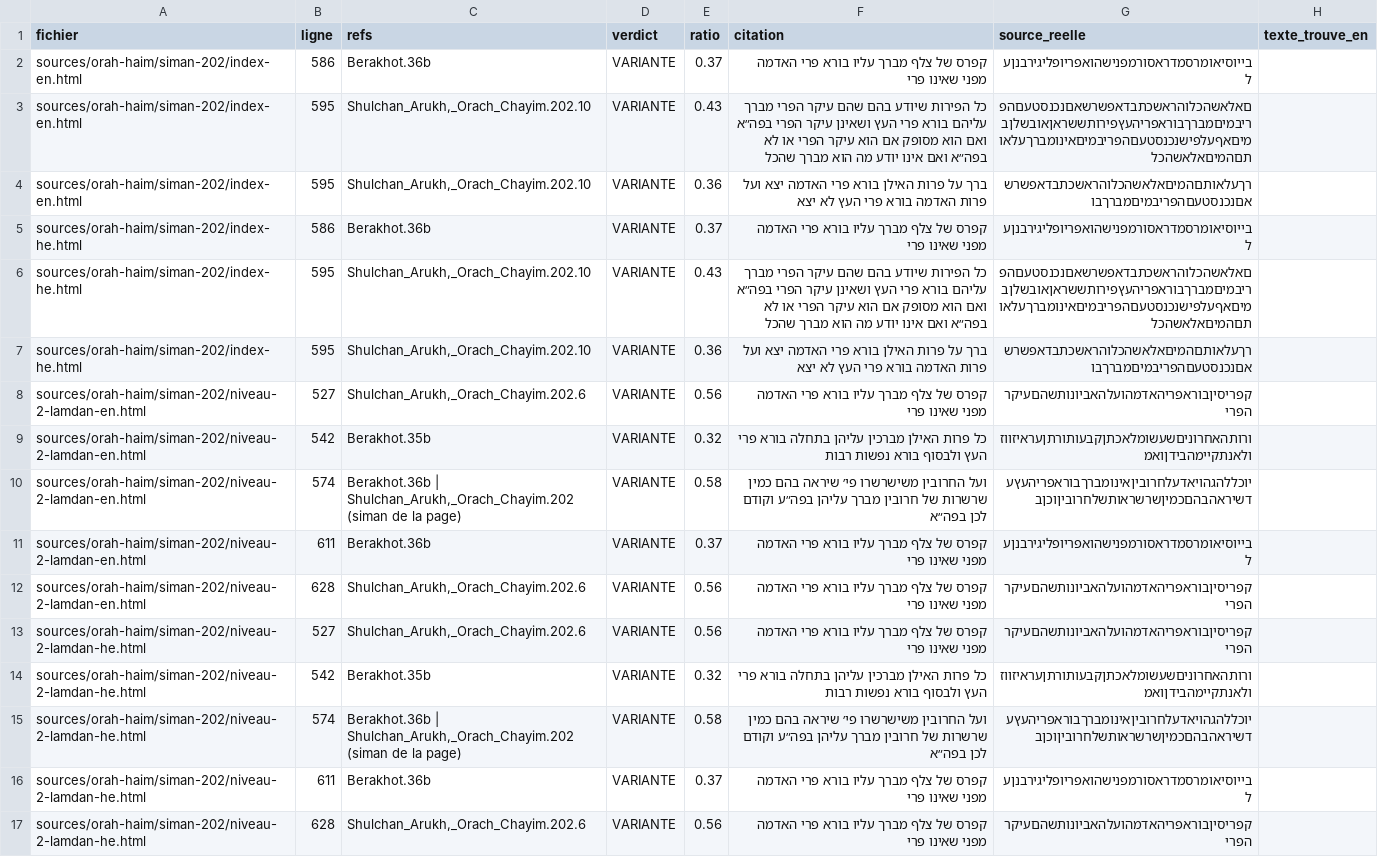
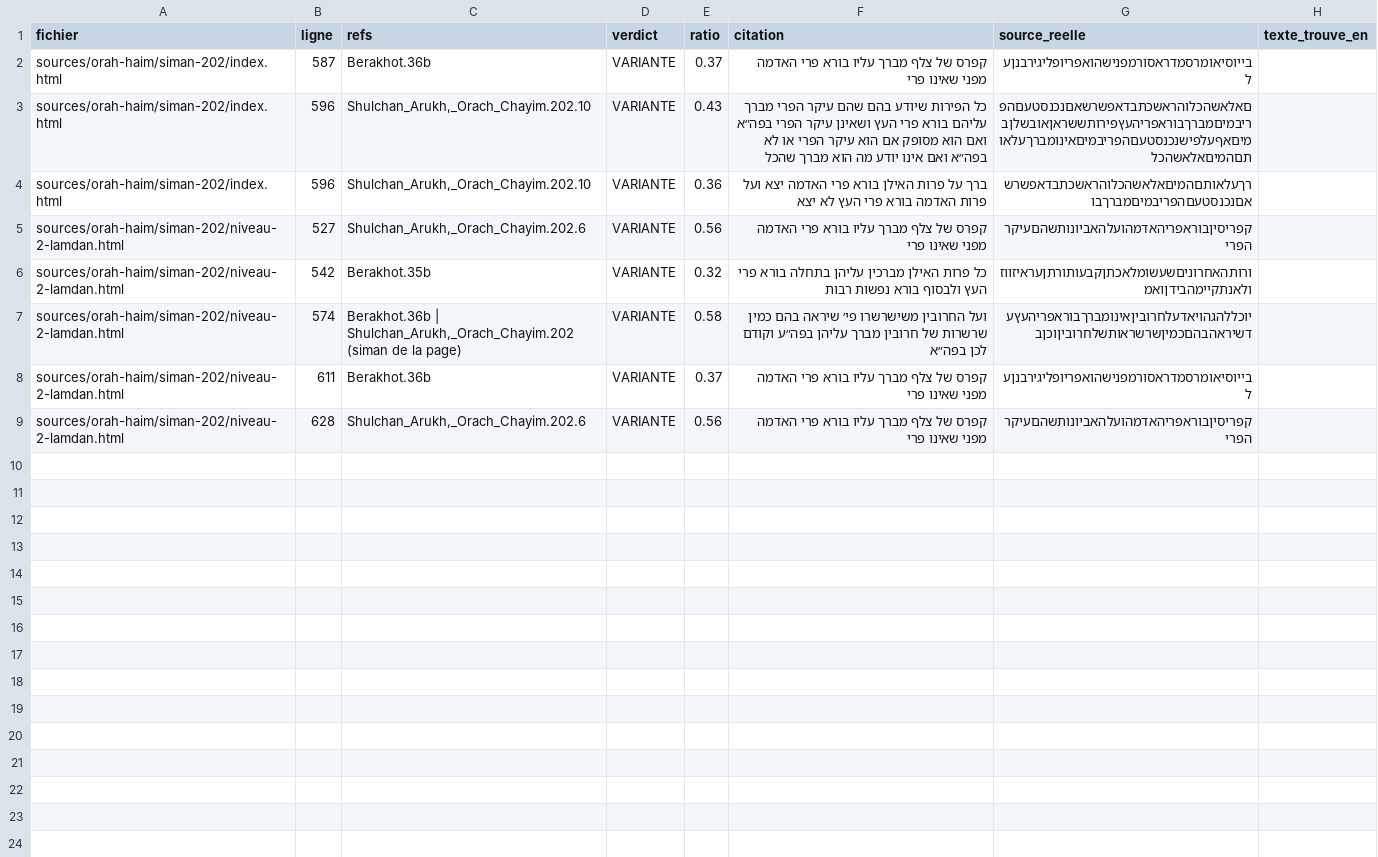
Before and after one commit to yossefhs/Daat.ai, a CSV file: audit/citations-verifiees.csv, drawn as a sheet.

```diff
--- a/audit/citations-verifiees.csv
+++ b/audit/citations-verifiees.csv
@@ -1,17 +1,9 @@
 fichier,ligne,refs,verdict,ratio,citation,source_reelle,texte_trouve_en
-sources/orah-haim/siman-202/index-en.html,586,Berakhot.36b,VARIANTE,0.37,קפרס של צלף מברך עליו בורא פרי האדמה מפני שאינו פרי,בייוסיאומרסמדראסורמפנישהואפריופליגירבנןעל,
-sources/orah-haim/siman-202/index-en.html,595,"Shulchan_Arukh,_Orach_Chayim.202.10",VARIANTE,0.43,כל הפירות שיודע בהם שהם עיקר הפרי מברך עליהם בורא פרי העץ ושאינן עיקר הפרי בפה״א ואם הוא מסופק אם הוא עיקר הפרי או לא בפה״א ואם אינו יודע מה הוא מברך שהכל,םאלאשהכלוהראשכתבדאפשרשאםנכנסטעםהפריבמיםמברךבוראפריהעץפירותששראןאובשלןבמיםאףעלפישנכנסטעםהפריבמיםאינומברךעלאותםהמיםאלאשהכל,
-sources/orah-haim/siman-202/index-en.html,595,"Shulchan_Arukh,_Orach_Chayim.202.10",VARIANTE,0.36,ברך על פרות האילן בורא פרי האדמה יצא ועל פרות האדמה בורא פרי העץ לא יצא,רךעלאותםהמיםאלאשהכלוהראשכתבדאפשרשאםנכנסטעםהפריבמיםמברךבו,
-sources/orah-haim/siman-202/index-he.html,586,Berakhot.36b,VARIANTE,0.37,קפרס של צלף מברך עליו בורא פרי האדמה מפני שאינו פרי,בייוסיאומרסמדראסורמפנישהואפריופליגירבנןעל,
-sources/orah-haim/siman-202/index-he.html,595,"Shulchan_Arukh,_Orach_Chayim.202.10",VARIANTE,0.43,כל הפירות שיודע בהם שהם עיקר הפרי מברך עליהם בורא פרי העץ ושאינן עיקר הפרי בפה״א ואם הוא מסופק אם הוא עיקר הפרי או לא בפה״א ואם אינו יודע מה הוא מברך שהכל,םאלאשהכלוהראשכתבדאפשרשאםנכנסטעםהפריבמיםמברךבוראפריהעץפירותששראןאובשלןבמיםאףעלפישנכנסטעםהפריבמיםאינומברךעלאותםהמיםאלאשהכל,
-sources/orah-haim/siman-202/index-he.html,595,"Shulchan_Arukh,_Orach_Chayim.202.10",VARIANTE,0.36,ברך על פרות האילן בורא פרי האדמה יצא ועל פרות האדמה בורא פרי העץ לא יצא,רךעלאותםהמיםאלאשהכלוהראשכתבדאפשרשאםנכנסטעםהפריבמיםמברךבו,
-sources/orah-haim/siman-202/niveau-2-lamdan-en.html,527,"Shulchan_Arukh,_Orach_Chayim.202.6",VARIANTE,0.56,קפרס של צלף מברך עליו בורא פרי האדמה מפני שאינו פרי,קפריסיןבוראפריהאדמהועלהאביונותשהםעיקרהפרי,
-sources/orah-haim/siman-202/niveau-2-lamdan-en.html,542,Berakhot.35b,VARIANTE,0.32,כל פרות האילן מברכין עליהן בתחלה בורא פרי העץ ולבסוף בורא נפשות רבות,ורותהאחרוניםשעשומלאכתןקבעותורתןעראיזווזולאנתקיימהבידןואמ,
-sources/orah-haim/siman-202/niveau-2-lamdan-en.html,574,"Berakhot.36b | Shulchan_Arukh,_Orach_Chayim.202 (siman de la page)",VARIANTE,0.58,ועל החרובין משישרשרו פי׳ שיראה בהם כמין שרשרות של חרובין מברך עליהן בפה״ע וקודם לכן בפה״א,יוכללהגהויאדעלחרוביןאינומברךבוראפריהעץעדשיראהבהםכמיןשרשראותשלחרוביןוכןב,
-sources/orah-haim/siman-202/niveau-2-lamdan-en.html,611,Berakhot.36b,VARIANTE,0.37,קפרס של צלף מברך עליו בורא פרי האדמה מפני שאינו פרי,בייוסיאומרסמדראסורמפנישהואפריופליגירבנןעל,
-sources/orah-haim/siman-202/niveau-2-lamdan-en.html,628,"Shulchan_Arukh,_Orach_Chayim.202.6",VARIANTE,0.56,קפרס של צלף מברך עליו בורא פרי האדמה מפני שאינו פרי,קפריסיןבוראפריהאדמהועלהאביונותשהםעיקרהפרי,
-sources/orah-haim/siman-202/niveau-2-lamdan-he.html,527,"Shulchan_Arukh,_Orach_Chayim.202.6",VARIANTE,0.56,קפרס של צלף מברך עליו בורא פרי האדמה מפני שאינו פרי,קפריסיןבוראפריהאדמהועלהאביונותשהםעיקרהפרי,
-sources/orah-haim/siman-202/niveau-2-lamdan-he.html,542,Berakhot.35b,VARIANTE,0.32,כל פרות האילן מברכין עליהן בתחלה בורא פרי העץ ולבסוף בורא נפשות רבות,ורותהאחרוניםשעשומלאכתןקבעותורתןעראיזווזולאנתקיימהבידןואמ,
-sources/orah-haim/siman-202/niveau-2-lamdan-he.html,574,"Berakhot.36b | Shulchan_Arukh,_Orach_Chayim.202 (siman de la page)",VARIANTE,0.58,ועל החרובין משישרשרו פי׳ שיראה בהם כמין שרשרות של חרובין מברך עליהן בפה״ע וקודם לכן בפה״א,יוכללהגהויאדעלחרוביןאינומברךבוראפריהעץעדשיראהבהםכמיןשרשראותשלחרוביןוכןב,
-sources/orah-haim/siman-202/niveau-2-lamdan-he.html,611,Berakhot.36b,VARIANTE,0.37,קפרס של צלף מברך עליו בורא פרי האדמה מפני שאינו פרי,בייוסיאומרסמדראסורמפנישהואפריופליגירבנןעל,
-sources/orah-haim/siman-202/niveau-2-lamdan-he.html,628,"Shulchan_Arukh,_Orach_Chayim.202.6",VARIANTE,0.56,קפרס של צלף מברך עליו בורא פרי האדמה מפני שאינו פרי,קפריסיןבוראפריהאדמהועלהאביונותשהםעיקרהפרי,
+sources/orah-haim/siman-202/index.html,587,Berakhot.36b,VARIANTE,0.37,קפרס של צלף מברך עליו בורא פרי האדמה מפני שאינו פרי,בייוסיאומרסמדראסורמפנישהואפריופליגירבנןעל,
+sources/orah-haim/siman-202/index.html,596,"Shulchan_Arukh,_Orach_Chayim.202.10",VARIANTE,0.43,כל הפירות שיודע בהם שהם עיקר הפרי מברך עליהם בורא פרי העץ ושאינן עיקר הפרי בפה״א ואם הוא מסופק אם הוא עיקר הפרי או לא בפה״א ואם אינו יודע מה הוא מברך שהכל,םאלאשהכלוהראשכתבדאפשרשאםנכנסטעםהפריבמיםמברךבוראפריהעץפירותששראןאובשלןבמיםאףעלפישנכנסטעםהפריבמיםאינומברךעלאותםהמיםאלאשהכל,
+sources/orah-haim/siman-202/index.html,596,"Shulchan_Arukh,_Orach_Chayim.202.10",VARIANTE,0.36,ברך על פרות האילן בורא פרי האדמה יצא ועל פרות האדמה בורא פרי העץ לא יצא,רךעלאותםהמיםאלאשהכלוהראשכתבדאפשרשאםנכנסטעםהפריבמיםמברךבו,
+sources/orah-haim/siman-202/niveau-2-lamdan.html,527,"Shulchan_Arukh,_Orach_Chayim.202.6",VARIANTE,0.56,קפרס של צלף מברך עליו בורא פרי האדמה מפני שאינו פרי,קפריסיןבוראפריהאדמהועלהאביונותשהםעיקרהפרי,
+sources/orah-haim/siman-202/niveau-2-lamdan.html,542,Berakhot.35b,VARIANTE,0.32,כל פרות האילן מברכין עליהן בתחלה בורא פרי העץ ולבסוף בורא נפשות רבות,ורותהאחרוניםשעשומלאכתןקבעותורתןעראיזווזולאנתקיימהבידןואמ,
+sources/orah-haim/siman-202/niveau-2-lamdan.html,574,"Berakhot.36b | Shulchan_Arukh,_Orach_Chayim.202 (siman de la page)",VARIANTE,0.58,ועל החרובין משישרשרו פי׳ שיראה בהם כמין שרשרות של חרובין מברך עליהן בפה״ע וקודם לכן בפה״א,יוכללהגהויאדעלחרוביןאינומברךבוראפריהעץעדשיראהבהםכמיןשרשראותשלחרוביןוכןב,
+sources/orah-haim/siman-202/niveau-2-lamdan.html,611,Berakhot.36b,VARIANTE,0.37,קפרס של צלף מברך עליו בורא פרי האדמה מפני שאינו פרי,בייוסיאומרסמדראסורמפנישהואפריופליגירבנןעל,
+sources/orah-haim/siman-202/niveau-2-lamdan.html,628,"Shulchan_Arukh,_Orach_Chayim.202.6",VARIANTE,0.56,קפרס של צלף מברך עליו בורא פרי האדמה מפני שאינו פרי,קפריסיןבוראפריהאדמהועלהאביונותשהםעיקרהפרי,
```
Also changed, not shown: 14 other files.
